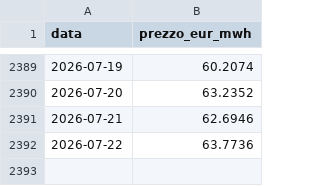
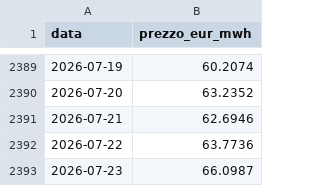
Before and after one commit to LMS-bot/pun-italia, a CSV file: gas_storico.csv, drawn as a sheet; only a part is shown, gaps mark what is left out.

```diff
--- a/gas_storico.csv
+++ b/gas_storico.csv
@@ -2392 +2392,2 @@ data,prezzo_eur_mwh
 2026-07-22,63.7736
+2026-07-23,66.0987
```
Also changed, not shown: 5 other files.
